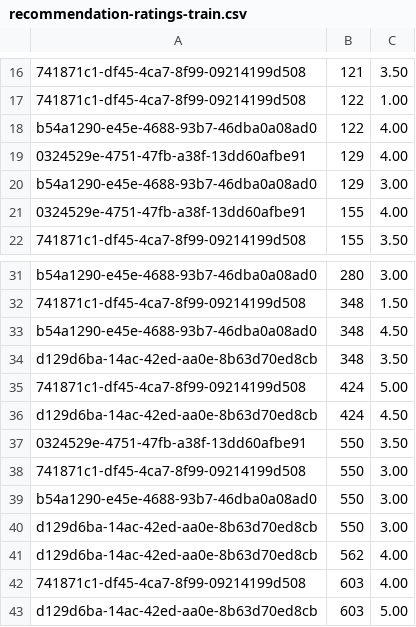
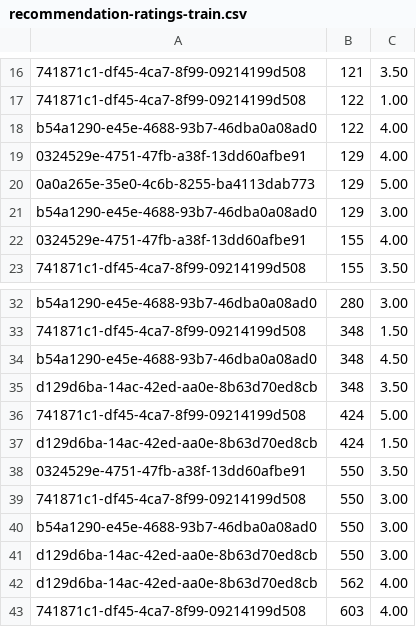
Before and after one commit to andreeamaria12/Bingewatch, a CSV file: Personalized movie recommendation system/Data/recommendation-ratings-train.csv, drawn as a sheet; only a part is shown, gaps mark what is left out; the shorter side is filled out with more unchanged rows.

```diff
--- a/Personalized movie recommendation system/Data/recommendation-ratings-train.csv
+++ b/Personalized movie recommendation system/Data/recommendation-ratings-train.csv
@@ -19,2 +19,3 @@ b54a1290-e45e-4688-93b7-46dba0a08ad0,122,4.00
 0324529e-4751-47fb-a38f-13dd60afbe91,129,4.00
+0a0a265e-35e0-4c6b-8255-ba4113dab773,129,5.00
 b54a1290-e45e-4688-93b7-46dba0a08ad0,129,3.00
@@ -35,3 +36,3 @@ d129d6ba-14ac-42ed-aa0e-8b63d70ed8cb,348,3.50
 741871c1-df45-4ca7-8f99-09214199d508,424,5.00
-d129d6ba-14ac-42ed-aa0e-8b63d70ed8cb,424,4.50
+d129d6ba-14ac-42ed-aa0e-8b63d70ed8cb,424,1.50
 0324529e-4751-47fb-a38f-13dd60afbe91,550,3.50
```
Also changed, not shown: 12 other files.
